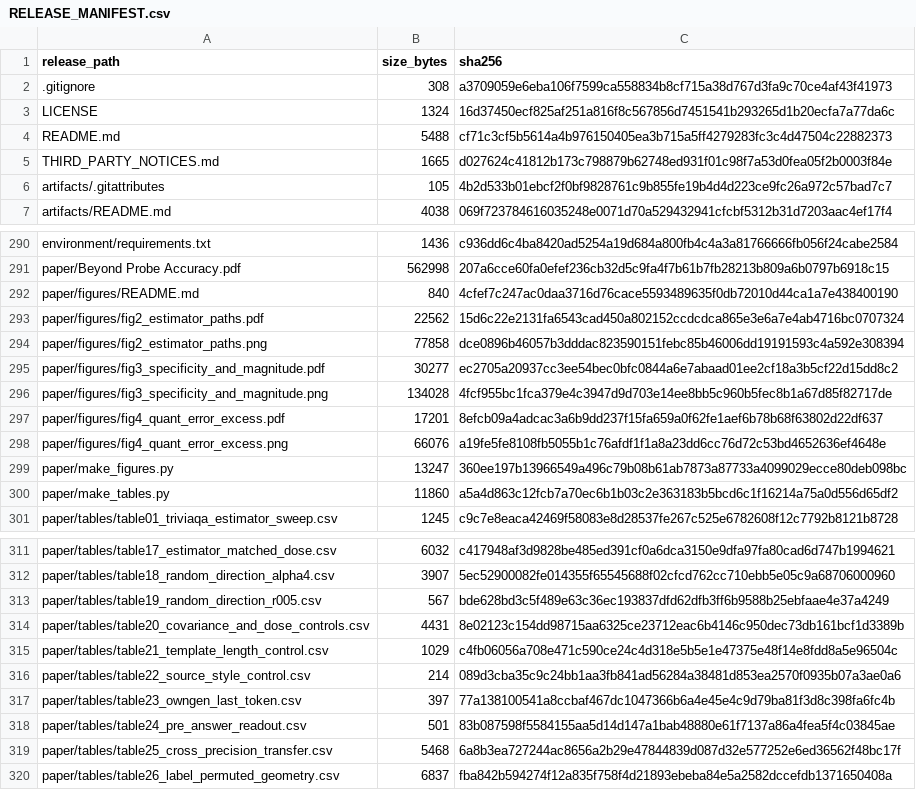
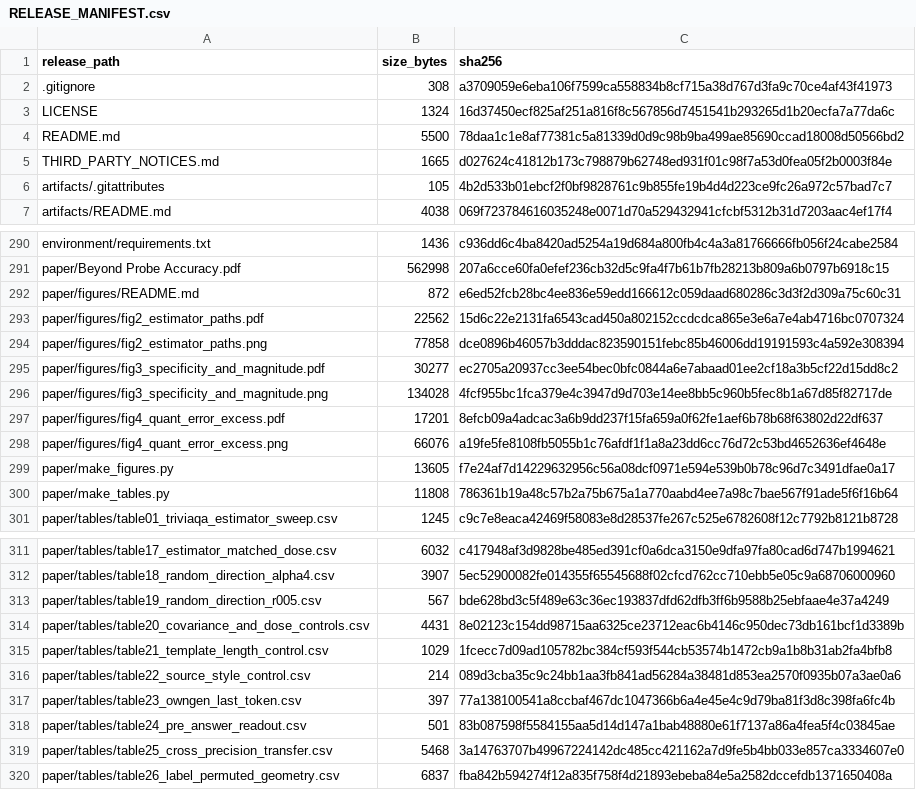
Before and after one commit to LeeDongHun38/beyond-probe-accuracy, a CSV file: RELEASE_MANIFEST.csv, drawn as a sheet; only a part is shown, gaps mark what is left out.

```diff
--- a/RELEASE_MANIFEST.csv
+++ b/RELEASE_MANIFEST.csv
@@ -3,3 +3,3 @@ release_path,size_bytes,sha256
 LICENSE,1324,16d37450ecf825af251a816f8c567856d7451541b293265d1b20ecfa7a77da6c
-README.md,5488,cf71c3cf5b5614a4b976150405ea3b715a5ff4279283fc3c4d47504c22882373
+README.md,5500,78daa1c1e8af77381c5a81339d0d9c98b9ba499ae85690ccad18008d50566bd2
 THIRD_PARTY_NOTICES.md,1665,d027624c41812b173c798879b62748ed931f01c98f7a53d0fea05f2b0003f84e
@@ -291,3 +291,3 @@ environment/requirements.txt,1436,c936dd6c4ba8420ad5254a19d684a800fb4c4a3a817666
 paper/Beyond Probe Accuracy.pdf,562998,207a6cce60fa0efef236cb32d5c9fa4f7b61b7fb28213b809a6b0797b6918c15
-paper/figures/README.md,840,4cfef7c247ac0daa3716d76cace5593489635f0db72010d44ca1a7e438400190
+paper/figures/README.md,872,e6ed52fcb28bc4ee836e59edd166612c059daad680286c3d3f2d309a75c60c31
 paper/figures/fig2_estimator_paths.pdf,22562,15d6c22e2131fa6543cad450a802152ccdcdca865e3e6a7e4ab4716bc0707324
@@ -298,4 +298,4 @@ paper/figures/fig4_quant_error_excess.pdf,17201,8efcb09a4adcac3a6b9dd237f15fa659
 paper/figures/fig4_quant_error_excess.png,66076,a19fe5fe8108fb5055b1c76afdf1f1a8a23dd6cc76d72c53bd4652636ef4648e
-paper/make_figures.py,13247,360ee197b13966549a496c79b08b61ab7873a87733a4099029ecce80deb098bc
-paper/make_tables.py,11860,a5a4d863c12fcb7a70ec6b1b03c2e363183b5bcd6c1f16214a75a0d556d65df2
+paper/make_figures.py,13605,f7e24af7d14229632956c56a08dcf0971e594e539b0b78c96d7c3491dfae0a17
+paper/make_tables.py,11808,786361b19a48c57b2a75b675a1a770aabd4ee7a98c7bae567f91ade5f6f16b64
 paper/tables/table01_triviaqa_estimator_sweep.csv,1245,c9c7e8eaca42469f58083e8d28537fe267c525e6782608f12c7792b8121b8728
@@ -314,3 +314,3 @@ paper/tables/table19_random_direction_r005.csv,567,bde628bd3c5f489e63c36ec193837
 paper/tables/table20_covariance_and_dose_controls.csv,4431,8e02123c154dd98715aa6325ce23712eac6b4146c950dec73db161bcf1d3389b
-paper/tables/table21_template_length_control.csv,1029,c4fb06056a708e471c590ce24c4d318e5b5e1e47375e48f14e8fdd8a5e96504c
+paper/tables/table21_template_length_control.csv,1029,1fcecc7d09ad105782bc384cf593f544cb53574b1472cb9a1b8b31ab2fa4bfb8
 paper/tables/table22_source_style_control.csv,214,089d3cba35c9c24bb1aa3fb841ad56284a38481d853ea2570f0935b07a3ae0a6
@@ -318,3 +318,3 @@ paper/tables/table23_owngen_last_token.csv,397,77a138100541a8ccbaf467dc1047366b6
 paper/tables/table24_pre_answer_readout.csv,501,83b087598f5584155aa5d14d147a1bab48880e61f7137a86a4fea5f4c03845ae
-paper/tables/table25_cross_precision_transfer.csv,5468,6a8b3ea727244ac8656a2b29e47844839d087d32e577252e6ed36562f48bc17f
+paper/tables/table25_cross_precision_transfer.csv,5468,3a14763707b49967224142dc485cc421162a7d9fe5b4bb033e857ca3334607e0
 paper/tables/table26_label_permuted_geometry.csv,6837,fba842b594274f12a835f758f4d21893ebeba84e5a2582dccefdb1371650408a
```
Also changed, not shown: paper/tables/table21_template_length_control.csv, paper/tables/table25_cross_precision_transfer.csv, 4 other files.
